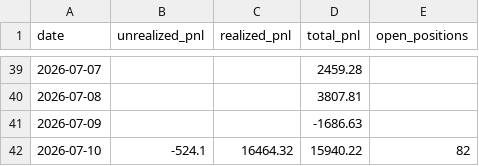
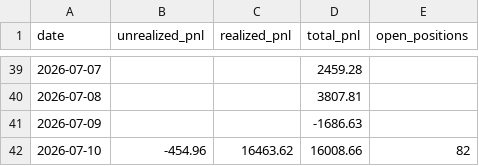
Before and after one commit to Southpaw3234/Quant-Terminal, a CSV file: data/predictions/pnl_history.csv, drawn as a sheet; only a part is shown, gaps mark what is left out.

```diff
--- a/data/predictions/pnl_history.csv
+++ b/data/predictions/pnl_history.csv
@@ -41,2 +41,2 @@ date,unrealized_pnl,realized_pnl,total_pnl,open_positions
 2026-07-09,,,-1686.63,
-2026-07-10,-524.1,16464.32,15940.22,82
+2026-07-10,-454.96,16463.62,16008.66,82
```
Also changed, not shown: 3 other files.
